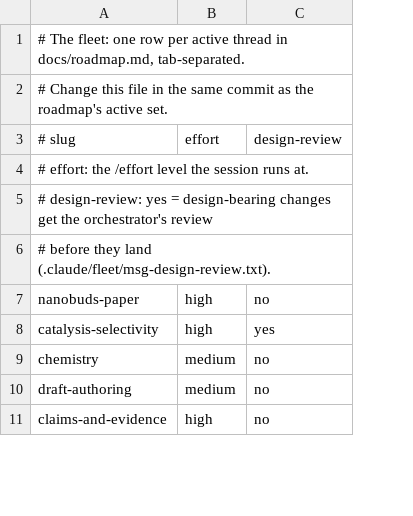
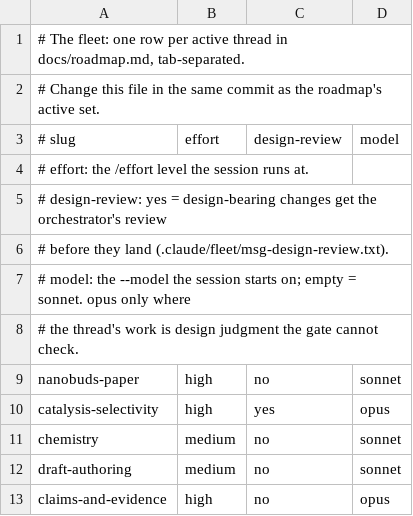
Before and after one commit to retospect/precis-mcp, a TSV file: .claude/fleet/threads.tsv, drawn as a sheet; only a part is shown; the diff names each change by its address in the sheet, - before the commit and + after, or states it on an @@ line.

```diff
--- a/.claude/fleet/threads.tsv
+++ b/.claude/fleet/threads.tsv
+column D, row 3: model; rows 9-13: sonnet | opus | sonnet | sonnet | opus
+row 7: # model: the --model the session starts on; empty = sonnet. opus only where
+row 8: # the thread's work is design judgment the gate cannot check.
```
Also changed, not shown: 4 other files.
